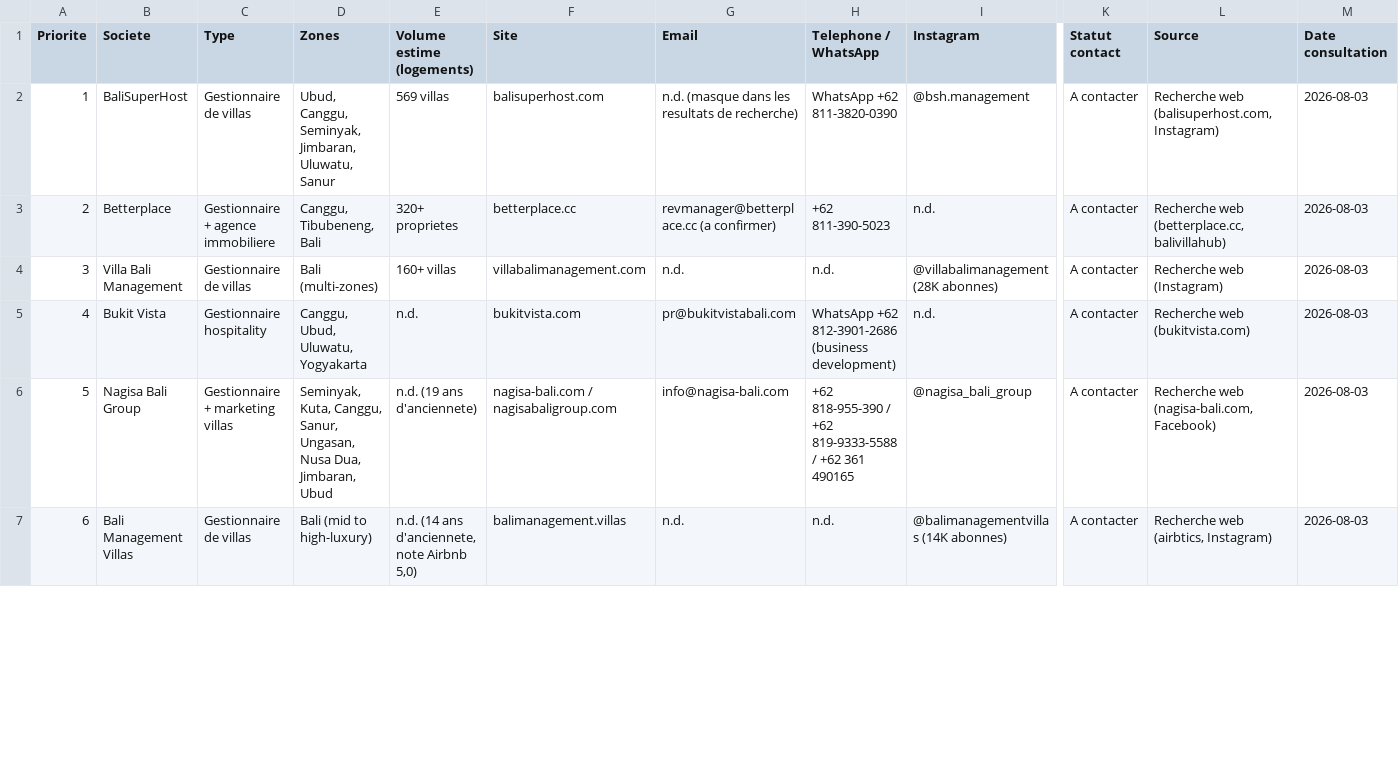
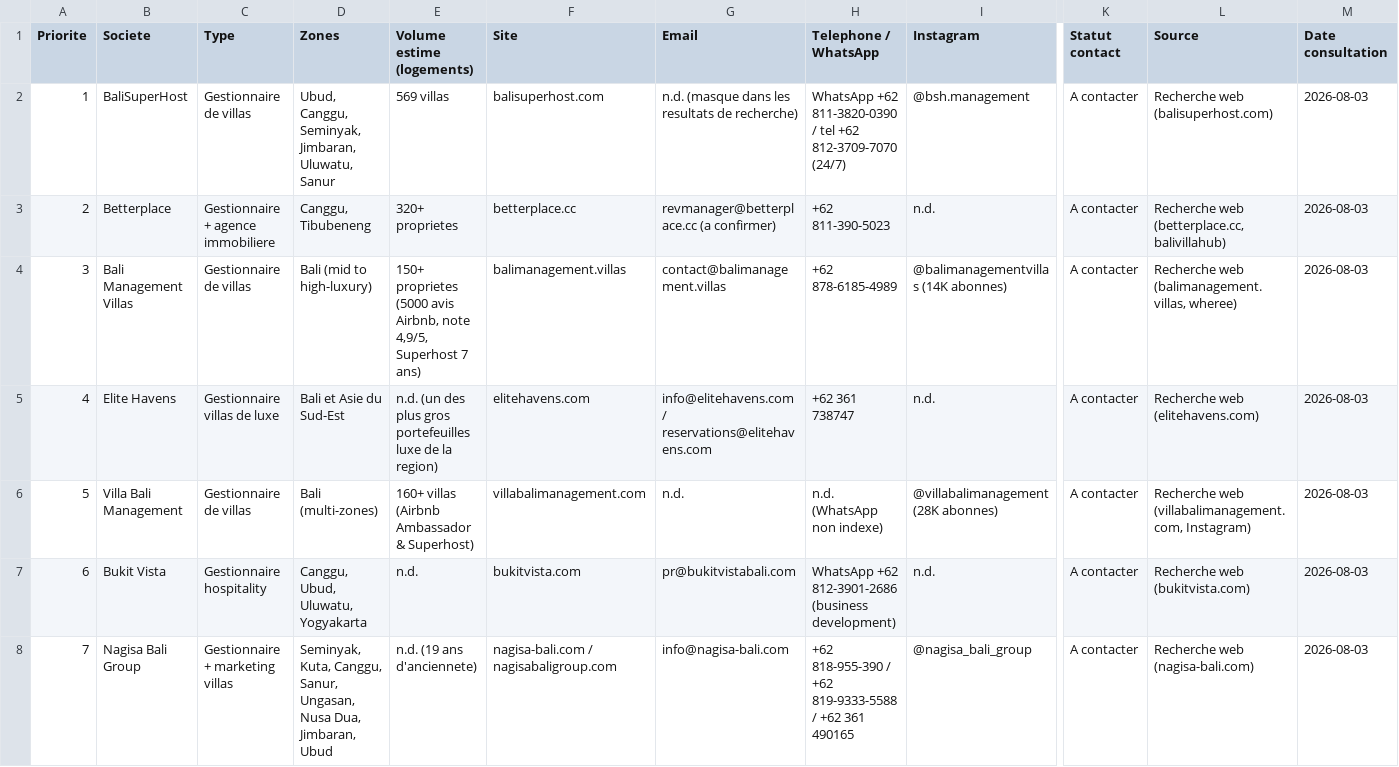
Before and after one commit to sachalbs/ma-sourcing-slb, a CSV file: airbnb-video/prospects-indonesie.csv, drawn as a sheet; only a part is shown, gaps mark what is left out; removed rows and columns are numbered as before the commit, all else as after; rows hold the shown columns only; the diff covers the shown part only; the diff names each change by its address in the sheet, - before the commit and + after, or states it on an @@ line.

```diff
--- a/airbnb-video/prospects-indonesie.csv
+++ b/airbnb-video/prospects-indonesie.csv
-H2 (Telephone / WhatsApp): WhatsApp +62 811-3820-0390
+H2 (Telephone / WhatsApp): WhatsApp +62 811-3820-0390 / tel +62 812-3709-7070 (24/7)
-L2 (Source): Recherche web (balisuperhost.com, Instagram)
+L2 (Source): Recherche web (balisuperhost.com)
-D3 (Zones): Canggu, Tibubeneng, Bali
+D3 (Zones): Canggu, Tibubeneng
+row 4: 3 | Bali Management Villas | Gestionnaire de villas | Bali (mid to high-luxury) | 150+ proprietes (5000 avis Airbnb, note 4,9/5, Superhost 7 ans) | balimanagement.villas | contact@balimanagement.villas | +62 878-6185-4989 | @balimanagementvillas (14K abonnes) | A contacter | Recherche web (balimanagement.villas, wheree) | 2026-08-03
+row 5: 4 | Elite Havens | Gestionnaire villas de luxe | Bali et Asie du Sud-Est | n.d. (un des plus gros portefeuilles luxe de la region) | elitehavens.com | info@elitehavens.com / reservations@elitehavens.com | +62 361 738747 | n.d. | A contacter | Recherche web (elitehavens.com) | 2026-08-03
@@ column A (Priorite) renumbered between rows 6 and 26 @@
-E6 (Volume estime (logements)): 160+ villas
+E6 (Volume estime (logements)): 160+ villas (Airbnb Ambassador & Superhost)
-H6 (Telephone / WhatsApp): n.d.
+H6 (Telephone / WhatsApp): n.d. (WhatsApp non indexe)
-L6 (Source): Recherche web (Instagram)
+L6 (Source): Recherche web (villabalimanagement.com, Instagram)
-L8 (Source): Recherche web (nagisa-bali.com, Facebook)
+L8 (Source): Recherche web (nagisa-bali.com)
-row 7: 6 | Bali Management Villas | Gestionnaire de villas | Bali (mid to high-luxury) | n.d. (14 ans d'anciennete, note Airbnb 5,0) | balimanagement.villas | n.d. | n.d. | @balimanagementvillas (14K abonnes) | A contacter | Recherche web (airbtics, Instagram) | 2026-08-03
```
Also changed, not shown: 5 added rows, 5 removed rows, 2 moved rows and 11 edited cells elsewhere in this file, 1 other file.
